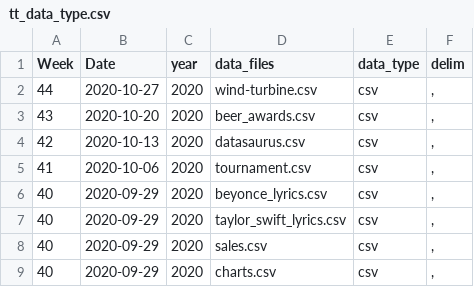
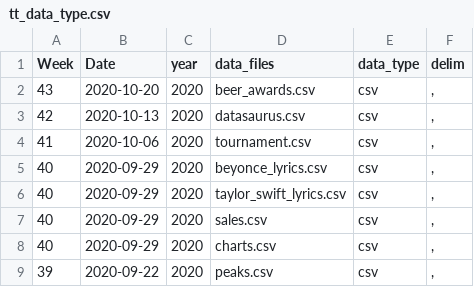
Before and after one commit to ashamuee/tidytuesday, a CSV file: static/tt_data_type.csv, drawn as a sheet; only a part is shown; the shorter side is filled out with more unchanged rows.

Commit message:
Revert "add week 44 wind turbine data"
This reverts commit f68ae7cb3c3722d39bebe82f19e2062a4cac22ac.

```diff
--- a/static/tt_data_type.csv
+++ b/static/tt_data_type.csv
@@ -1,3 +1,2 @@
 Week,Date,year,data_files,data_type,delim
-44,2020-10-27,2020,wind-turbine.csv,csv,","
 43,2020-10-20,2020,beer_awards.csv,csv,","
```
Also changed, not shown: 7 other files.
